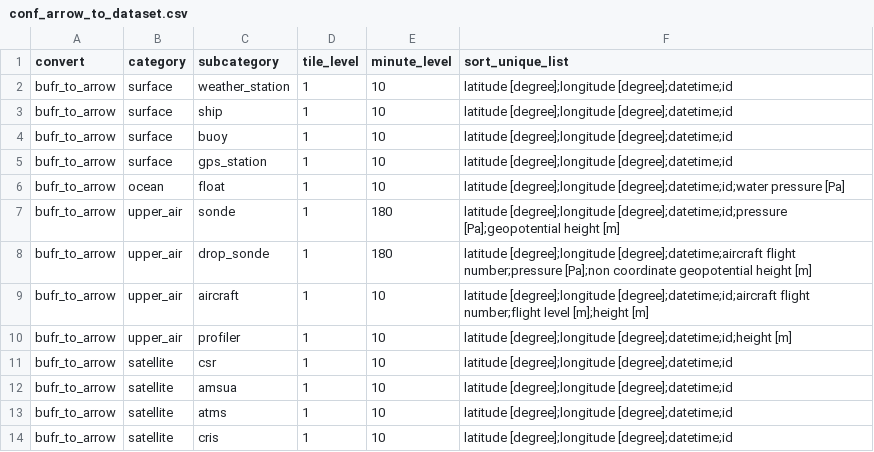
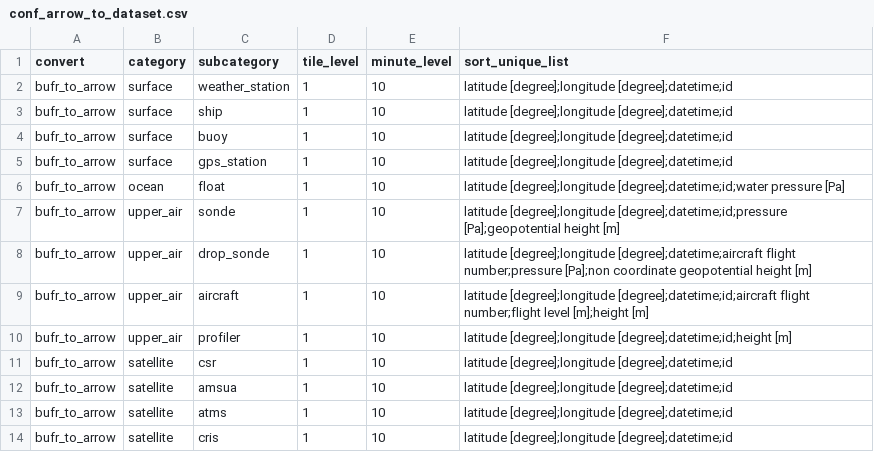
Before and after one commit to public-tatsuya-noyori/meteorological_preprocessor, a CSV file: src/meteorological_preprocessor/conf_arrow_to_dataset.csv, drawn as a sheet.

```diff
--- a/src/meteorological_preprocessor/conf_arrow_to_dataset.csv
+++ b/src/meteorological_preprocessor/conf_arrow_to_dataset.csv
@@ -6,4 +6,4 @@ bufr_to_arrow,surface,gps_station,1,10,latitude [degree];longitude [degree];date
 bufr_to_arrow,ocean,float,1,10,latitude [degree];longitude [degree];datetime;id;water pressure [Pa]
-bufr_to_arrow,upper_air,sonde,1,180,latitude [degree];longitude [degree];datetime;id;pressure [Pa];geopotential height [m]
-bufr_to_arrow,upper_air,drop_sonde,1,180,latitude [degree];longitude [degree];datetime;aircraft flight number;pressure [Pa];non coordinate geopotential height [m]
+bufr_to_arrow,upper_air,sonde,1,10,latitude [degree];longitude [degree];datetime;id;pressure [Pa];geopotential height [m]
+bufr_to_arrow,upper_air,drop_sonde,1,10,latitude [degree];longitude [degree];datetime;aircraft flight number;pressure [Pa];non coordinate geopotential height [m]
 bufr_to_arrow,upper_air,aircraft,1,10,latitude [degree];longitude [degree];datetime;id;aircraft flight number;flight level [m];height [m]
```
Also changed, not shown: 2 other files.
